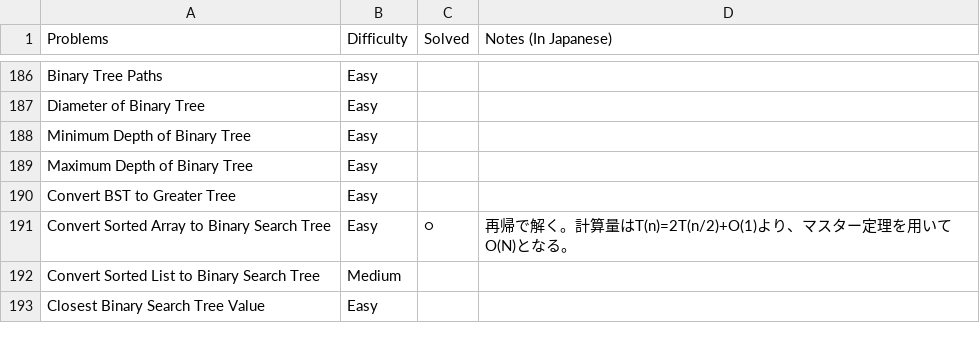
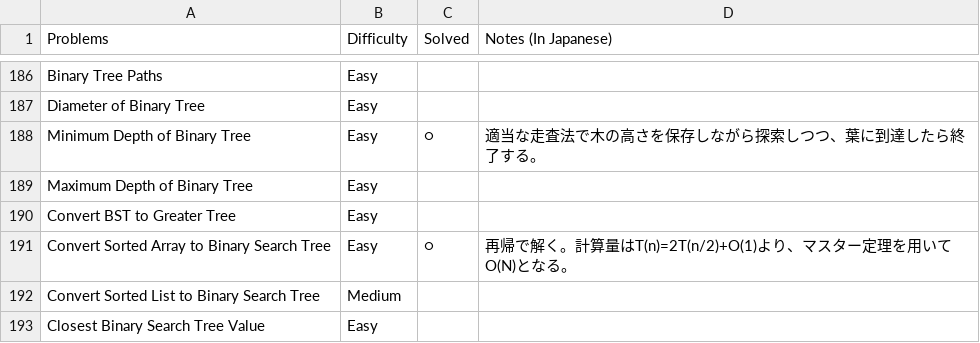
Before and after one commit to sokazaki/leetcode_solutions, a CSV file: problem_list.csv, drawn as a sheet; only a part is shown, gaps mark what is left out.

Commit message:
Update problem_list.csv

```diff
--- a/problem_list.csv
+++ b/problem_list.csv
@@ -187,3 +187,3 @@ Binary Tree Paths,Easy,,
 Diameter of Binary Tree,Easy,,
-Minimum Depth of Binary Tree,Easy,,
+Minimum Depth of Binary Tree,Easy,○,適当な走査法で木の高さを保存しながら探索しつつ、葉に到達したら終了する。
 Maximum Depth of Binary Tree,Easy,,
```
